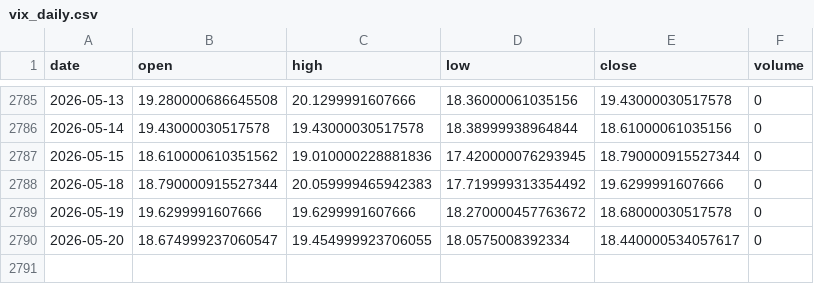
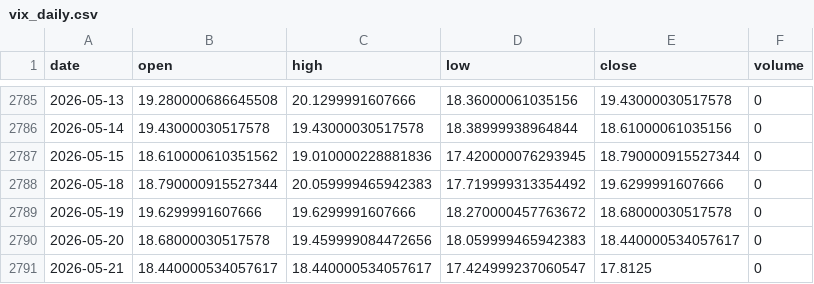
Before and after one commit to pravindev666/David-V2, a CSV file: data/vix_daily.csv, drawn as a sheet; only a part is shown, gaps mark what is left out.

Commit message:
Auto-sync: Market data update 2026-05-21 06:43

```diff
--- a/data/vix_daily.csv
+++ b/data/vix_daily.csv
@@ -2789,2 +2789,3 @@ date,open,high,low,close,volume
 2026-05-19,19.6299991607666,19.6299991607666,18.270000457763672,18.68000030517578,0
-2026-05-20,18.674999237060547,19.454999923706055,18.0575008392334,18.440000534057617,0
+2026-05-20,18.68000030517578,19.459999084472656,18.059999465942383,18.440000534057617,0
+2026-05-21,18.440000534057617,18.440000534057617,17.424999237060547,17.8125,0
```
Also changed, not shown: data/nifty_daily.csv.
